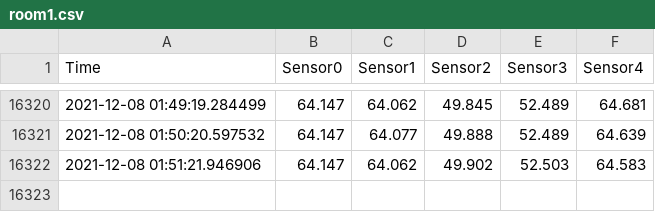
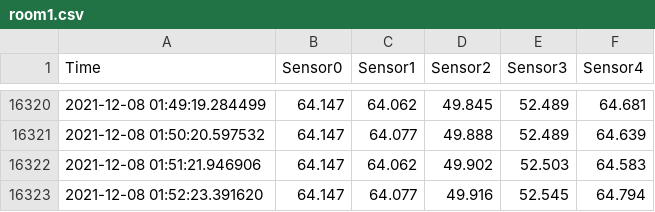
Before and after one commit to iellms/CS431, a CSV file: data/room1.csv, drawn as a sheet; only a part is shown, gaps mark what is left out; the diff names each change by its address in the sheet, - before the commit and + after, or states it on an @@ line.

Commit message:
update data

```diff
--- a/data/room1.csv
+++ b/data/room1.csv
+row 16323: 2021-12-08 01:52:23.391620 | 64.147 | 64.077 | 49.916 | 52.545 | 64.794
```
